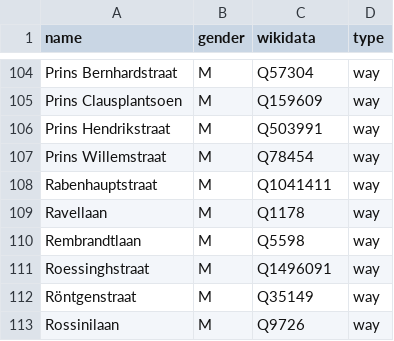
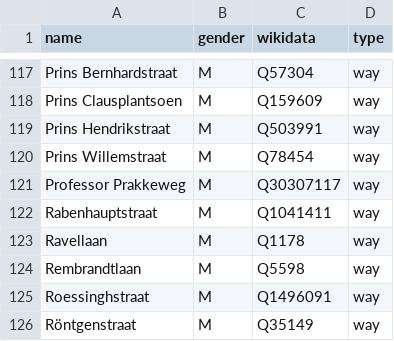
Before and after one commit to RobinLinde/equalstreetnames-assen, a CSV file: data/gender.csv, drawn as a sheet; only a part is shown, gaps mark what is left out; the shorter side is filled out with more unchanged rows; the diff covers the shown part only; the diff names each change by its address in the sheet, - before the commit and + after, or states it on an @@ line.

```diff
--- a/data/gender.csv
+++ b/data/gender.csv
+row 121: Professor Prakkeweg | M | Q30307117 | way
```
Also changed, not shown: 15 added rows elsewhere in this file, data/other.csv, 3 other files.
